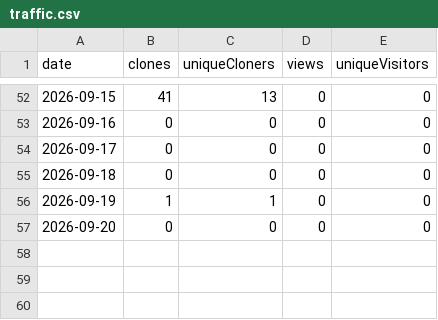
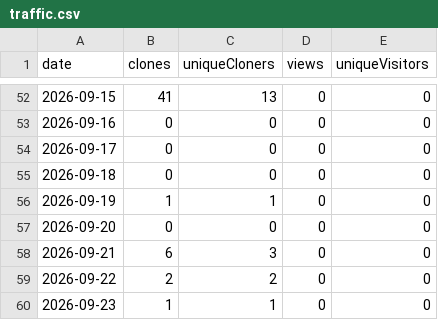
Before and after one commit to Charette-AI-Group/cloakClip, a CSV file: traffic/traffic.csv, drawn as a sheet; only a part is shown, gaps mark what is left out.

```diff
--- a/traffic/traffic.csv
+++ b/traffic/traffic.csv
@@ -57 +57,4 @@ date,clones,uniqueCloners,views,uniqueVisitors
 2026-09-20,0,0,0,0
+2026-09-21,6,3,0,0
+2026-09-22,2,2,0,0
+2026-09-23,1,1,0,0
```
